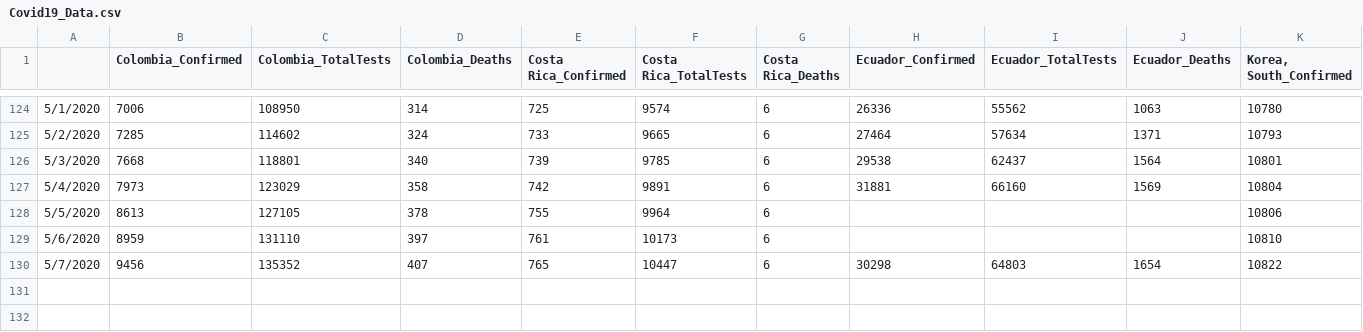
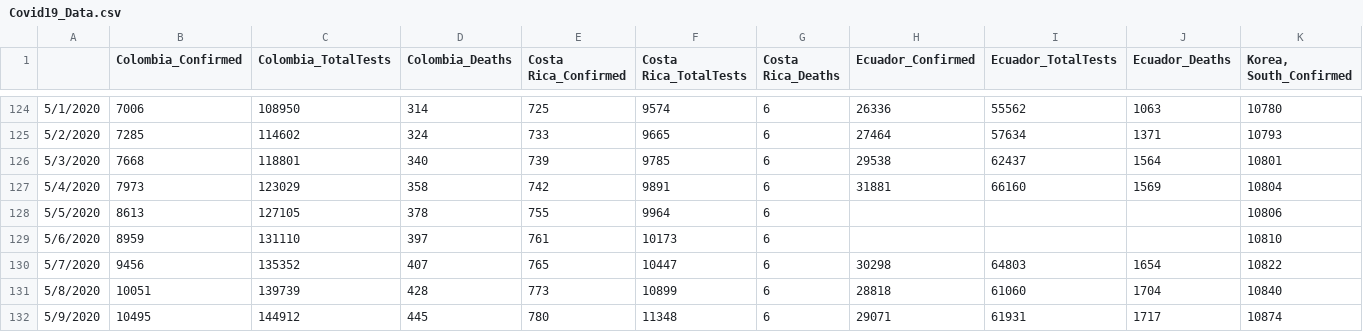
Before and after one commit to abishalom/Covid19_Analysis, a CSV file: data/Covid19_Data.csv, drawn as a sheet; only a part is shown, gaps mark what is left out; rows hold the shown columns only; the diff names each change by its address in the sheet, - before the commit and + after, or states it on an @@ line.

Commit message:
Data update 5/9

```diff
--- a/data/Covid19_Data.csv
+++ b/data/Covid19_Data.csv
+row 131: 5/8/2020 | 10051 | 139739 | 428 | 773 | 10899 | 6 | 28818 | 61060 | 1704 | 10840
+row 132: 5/9/2020 | 10495 | 144912 | 445 | 780 | 11348 | 6 | 29071 | 61931 | 1717 | 10874
```
